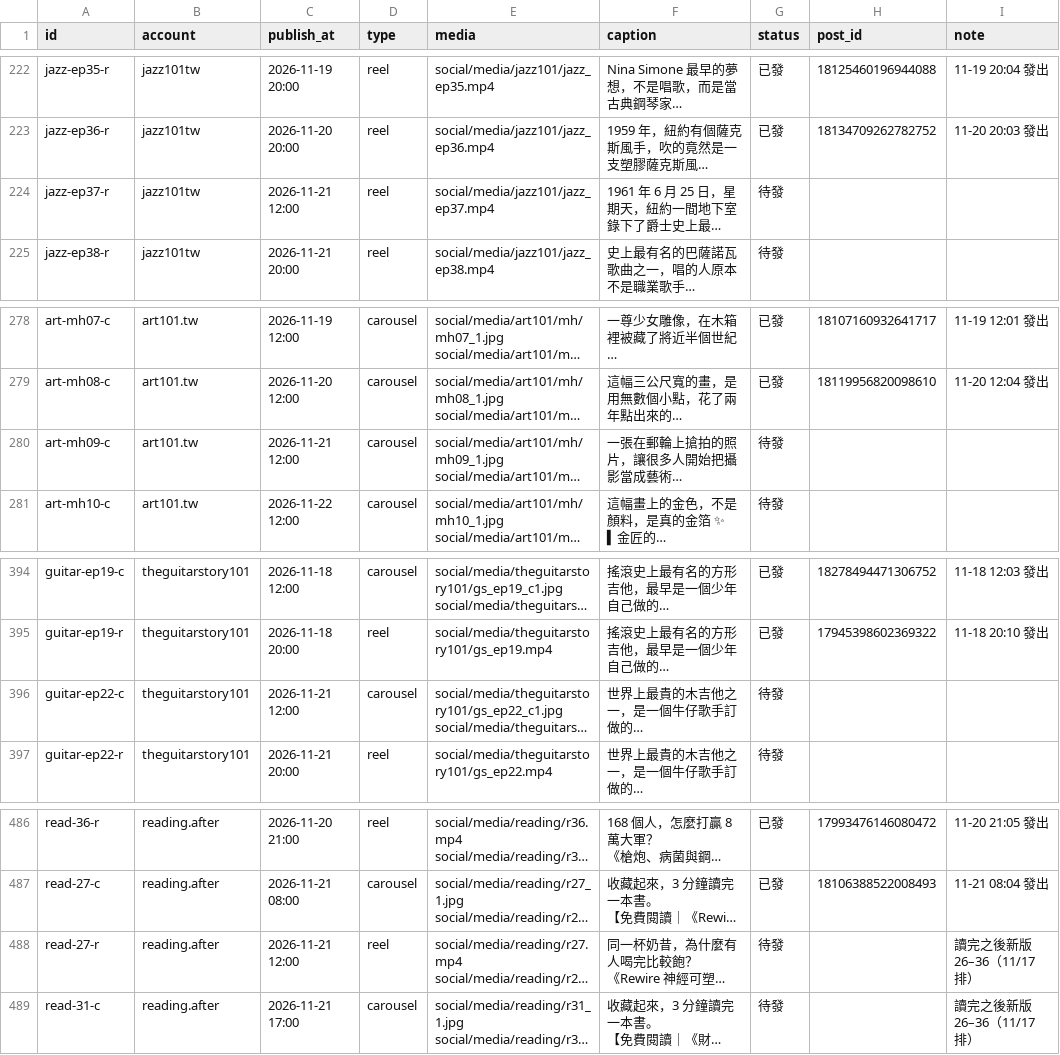
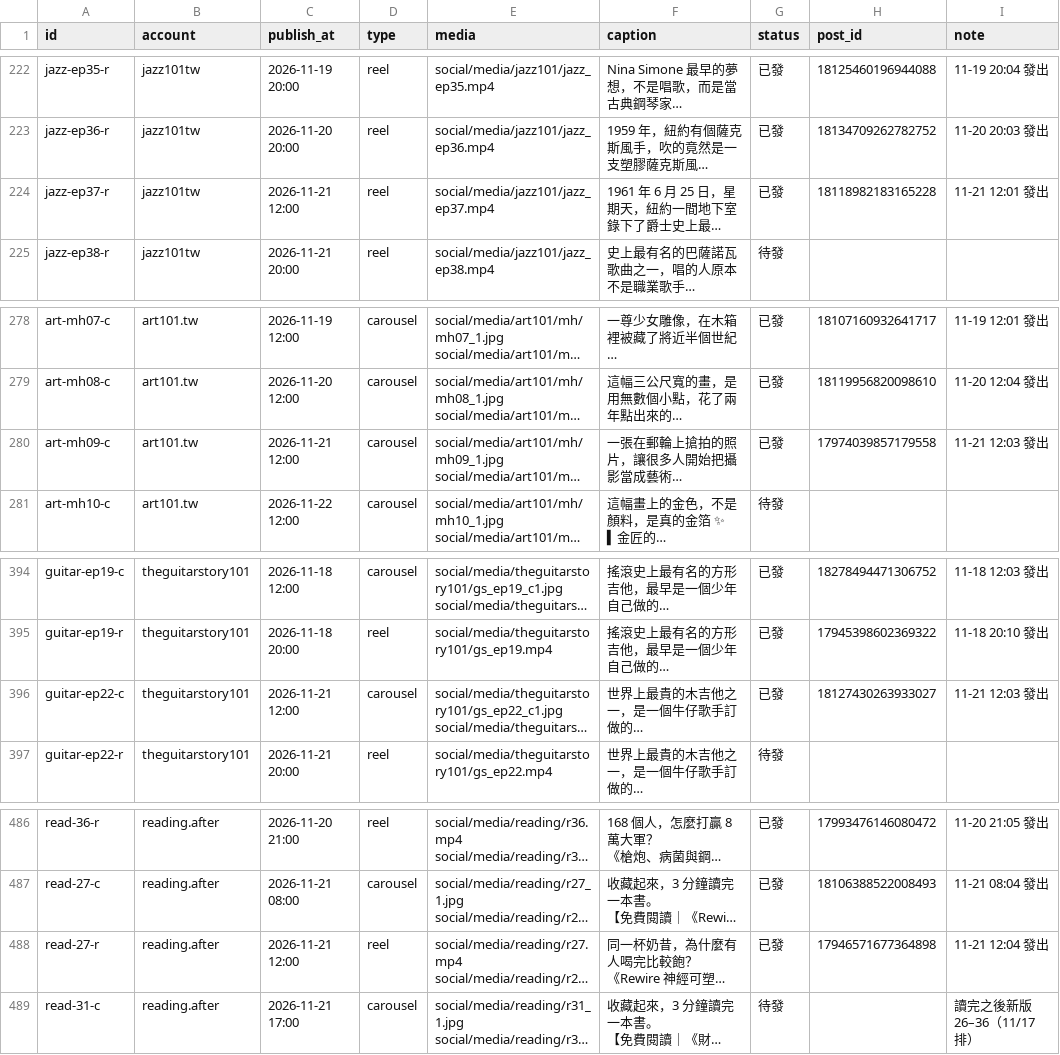
Before and after one commit to jay0916746661/jimframe-site, a CSV file: tools/meta-poster/ig_queue.csv, drawn as a sheet; only a part is shown, gaps mark what is left out; long unchanged cells end in …; the diff names each change by its address in the sheet, - before the commit and + after, or states it on an @@ line.

Commit message:
IG 發文結果 2026-11-21 04:04

```diff
--- a/tools/meta-poster/ig_queue.csv
+++ b/tools/meta-poster/ig_queue.csv
-G224 (status): 待發
+G224 (status): 已發
-H224 (post_id): (empty)
+H224 (post_id): 18118982183165228
-I224 (note): (empty)
+I224 (note): 11-21 12:01 發出
-G280 (status): 待發
+G280 (status): 已發
-H280 (post_id): (empty)
+H280 (post_id): 17974039857179558
-I280 (note): (empty)
+I280 (note): 11-21 12:03 發出
-G396 (status): 待發
+G396 (status): 已發
-H396 (post_id): (empty)
+H396 (post_id): 18127430263933027
-I396 (note): (empty)
+I396 (note): 11-21 12:03 發出
-G488 (status): 待發
+G488 (status): 已發
-H488 (post_id): (empty)
+H488 (post_id): 17946571677364898
-I488 (note): 讀完之後新版 26–36（11/17 排）
+I488 (note): 11-21 12:04 發出
```
